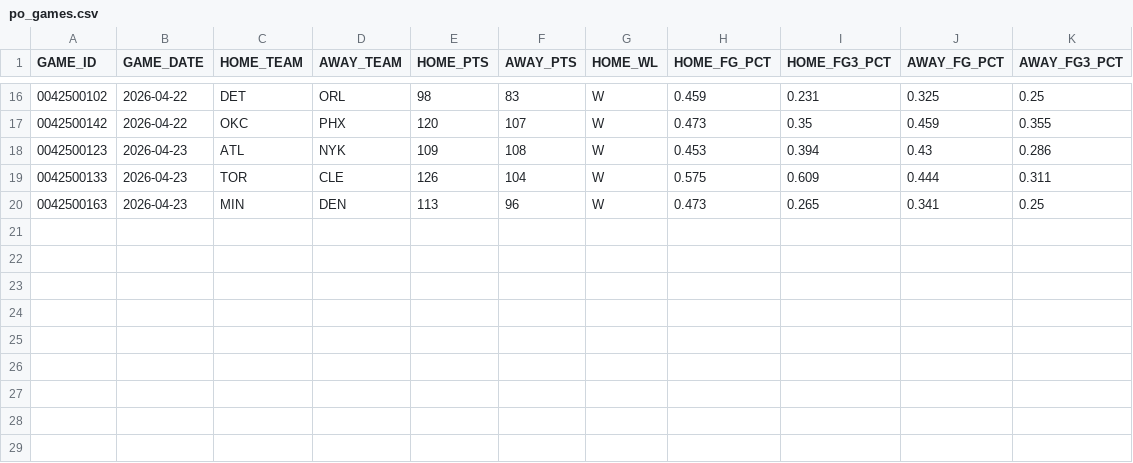
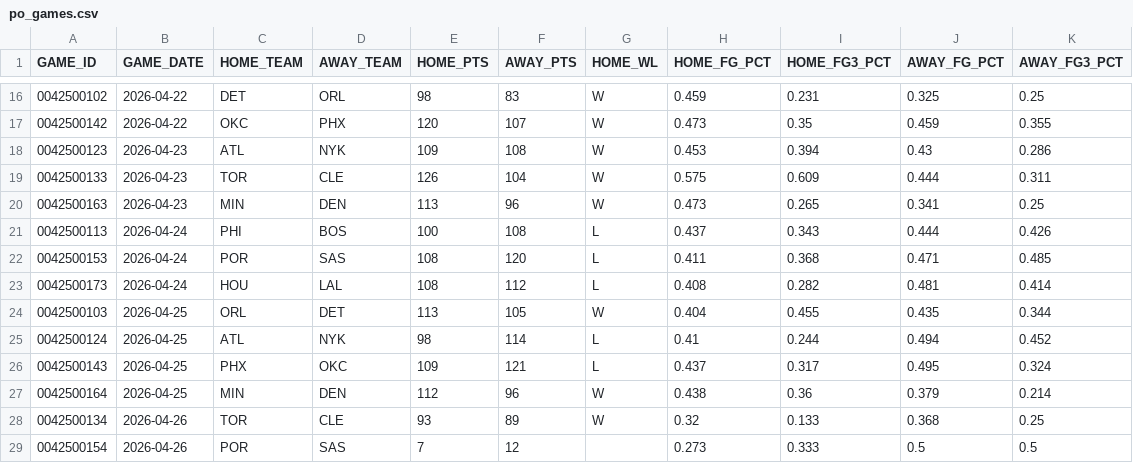
Before and after one commit to fuku8/nba-data, a CSV file: data/po_games.csv, drawn as a sheet; only a part is shown, gaps mark what is left out.

```diff
--- a/data/po_games.csv
+++ b/data/po_games.csv
@@ -20 +20,10 @@ GAME_ID,GAME_DATE,HOME_TEAM,AWAY_TEAM,HOME_PTS,AWAY_PTS,HOME_WL,HOME_FG_PCT,HOME
 0042500163,2026-04-23,MIN,DEN,113,96,W,0.473,0.265,0.341,0.25
+0042500113,2026-04-24,PHI,BOS,100,108,L,0.437,0.343,0.444,0.426
+0042500153,2026-04-24,POR,SAS,108,120,L,0.411,0.368,0.471,0.485
+0042500173,2026-04-24,HOU,LAL,108,112,L,0.408,0.282,0.481,0.414
+0042500103,2026-04-25,ORL,DET,113,105,W,0.404,0.455,0.435,0.344
+0042500124,2026-04-25,ATL,NYK,98,114,L,0.41,0.244,0.494,0.452
+0042500143,2026-04-25,PHX,OKC,109,121,L,0.437,0.317,0.495,0.324
+0042500164,2026-04-25,MIN,DEN,112,96,W,0.438,0.36,0.379,0.214
+0042500134,2026-04-26,TOR,CLE,93,89,W,0.32,0.133,0.368,0.25
+0042500154,2026-04-26,POR,SAS,7,12,,0.273,0.333,0.5,0.5
```
Also changed, not shown: data/po_player_advanced.csv, data/po_player_per_game.csv, 11 other files.
